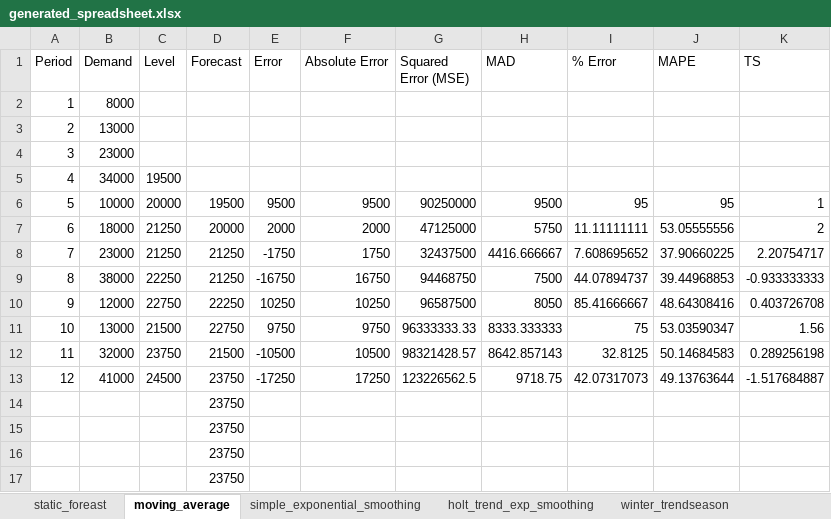
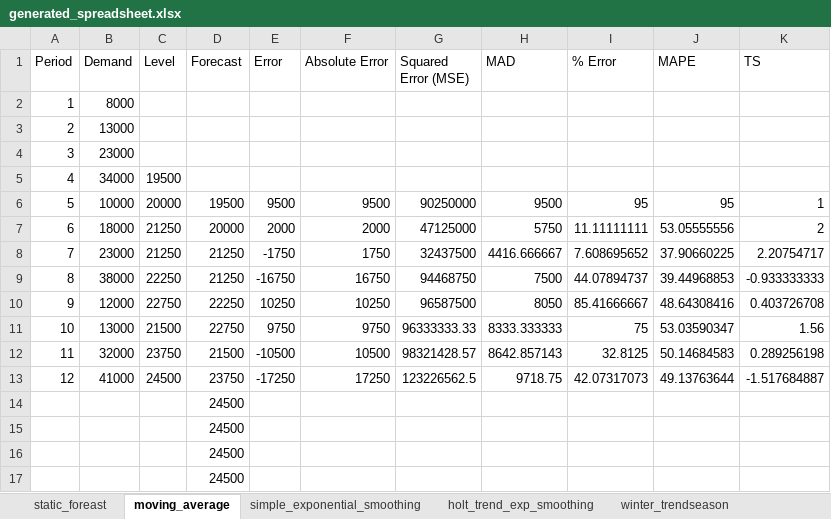
Before and after one commit to yuu511/python_excel_forecasting, an Excel workbook: hw4/tahoe_salt/generated_spreadsheet.xlsx, sheet moving_average, drawn as a sheet; values as stored, in another font and other column widths than the file's, no borders; the diff names each change by its address in the sheet, - before the commit and + after, or states it on an @@ line.

```diff
--- a/hw4/tahoe_salt/generated_spreadsheet.xlsx (sheet moving_average)
+++ b/hw4/tahoe_salt/generated_spreadsheet.xlsx (sheet moving_average)
-D14:D17 (Forecast): 23750
+D14:D17 (Forecast): 24500
```
Also changed, not shown: sheet winter_trendseason, sheet simple_exponential_smoothing, hw4/ABC_alpha0.1/generated_spreadsheet.xlsx, hw4/ABC_alpha0.9/generated_spreadsheet.xlsx, 20 other files.
